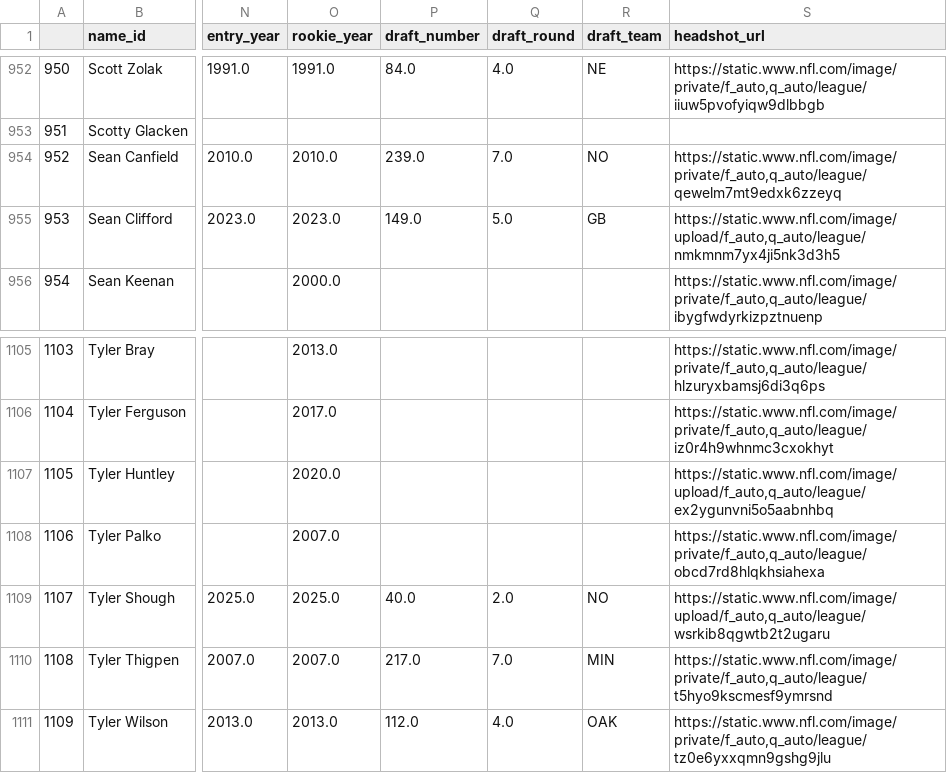
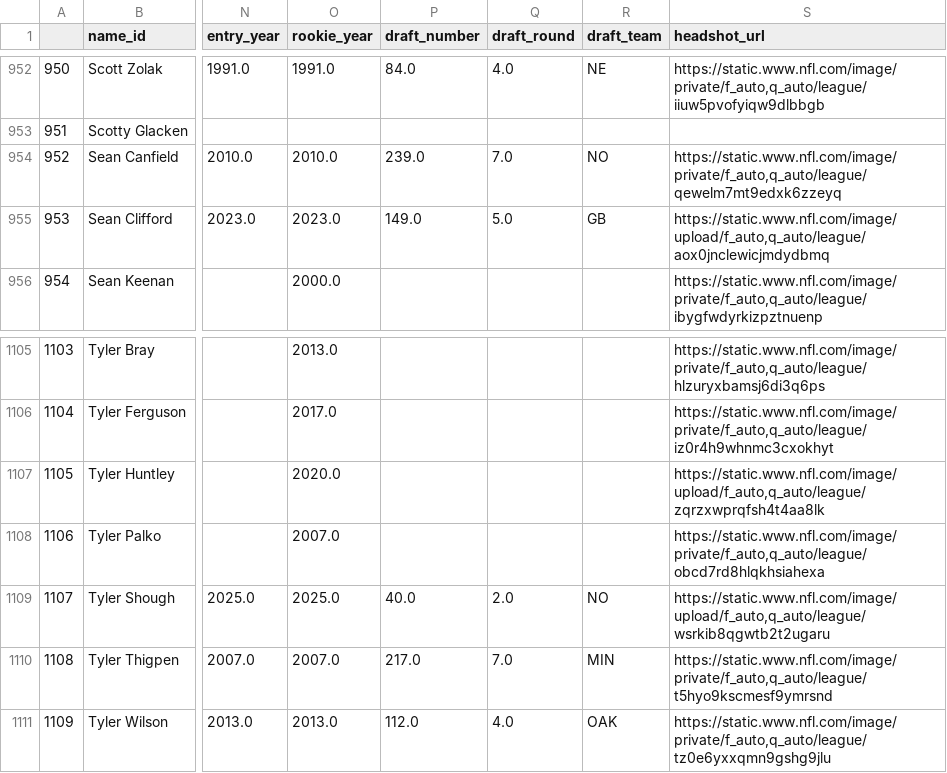
Before and after one commit to mitch-avis/nfeloqb, a CSV file: Other Data/meta_data.csv, drawn as a sheet; only a part is shown, gaps mark what is left out; the diff covers the shown part only; the diff names each change by its address in the sheet, - before the commit and + after, or states it on an @@ line.

```diff
--- a/Other Data/meta_data.csv
+++ b/Other Data/meta_data.csv
-S955 (headshot_url): https://static.www.nfl.com/image/upload/f_auto,q_auto/league/nmkmnm7yx4ji5nk3d3h5
+S955 (headshot_url): https://static.www.nfl.com/image/upload/f_auto,q_auto/league/aox0jnclewicjmdydbmq
-S1107 (headshot_url): https://static.www.nfl.com/image/upload/f_auto,q_auto/league/ex2ygunvni5o5aabnhbq
+S1107 (headshot_url): https://static.www.nfl.com/image/upload/f_auto,q_auto/league/zqrzxwprqfsh4t4aa8lk
```
Also changed, not shown: 7 edited cells elsewhere in this file, 2 other files.
